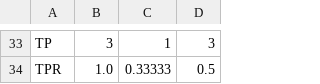
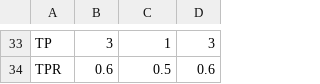
Before and after one commit to sepandhaghighi/pycm, a CSV file: Otherfiles/test.csv, drawn as a sheet; only a part is shown, gaps mark what is left out; the diff covers the shown part only; the diff names each change by its address in the sheet, - before the commit and + after, or states it on an @@ line.

```diff
--- a/Otherfiles/test.csv
+++ b/Otherfiles/test.csv
-B34: 1.0
+B34: 0.6
-C34: 0.33333
+C34: 0.5
-D34: 0.5
+D34: 0.6
```
Also changed, not shown: 60 edited cells elsewhere in this file, 10 other files.
